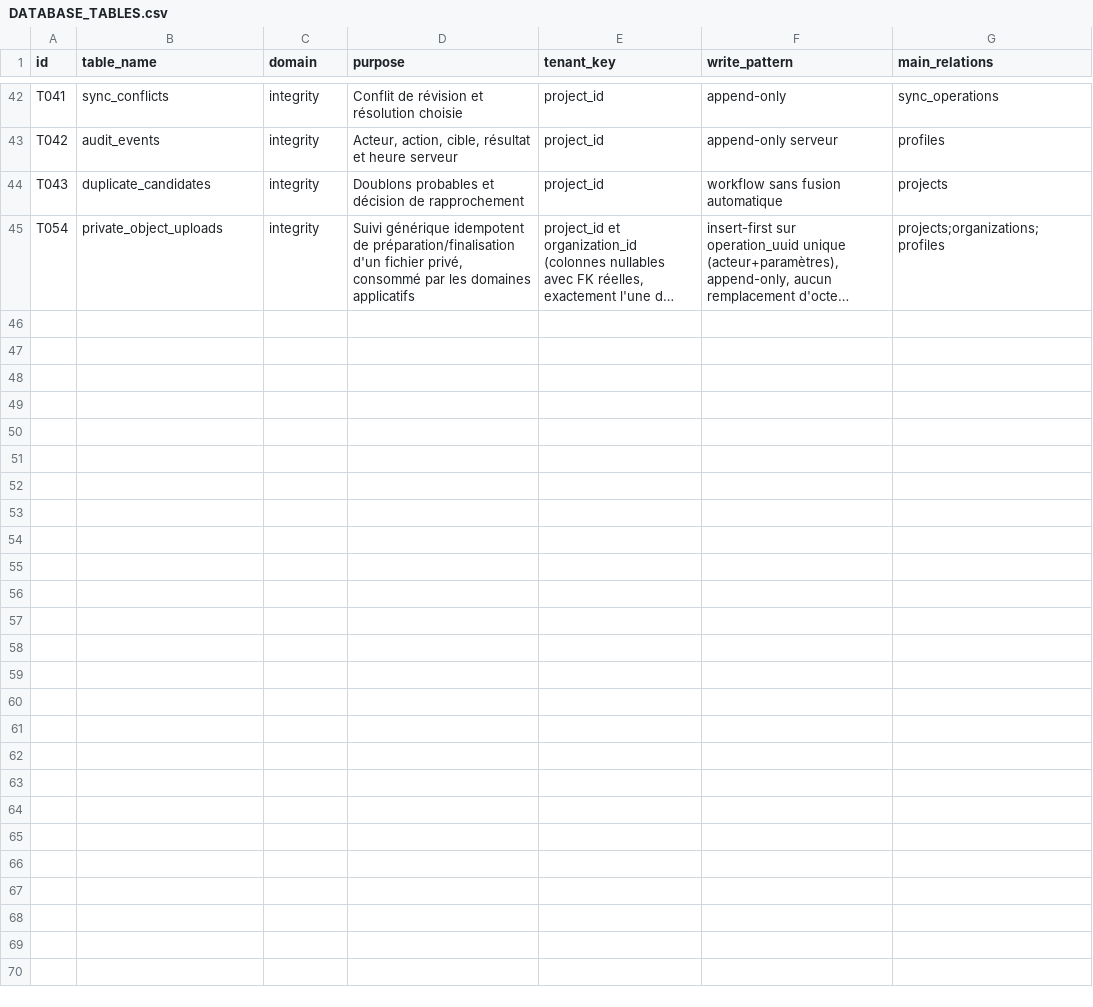
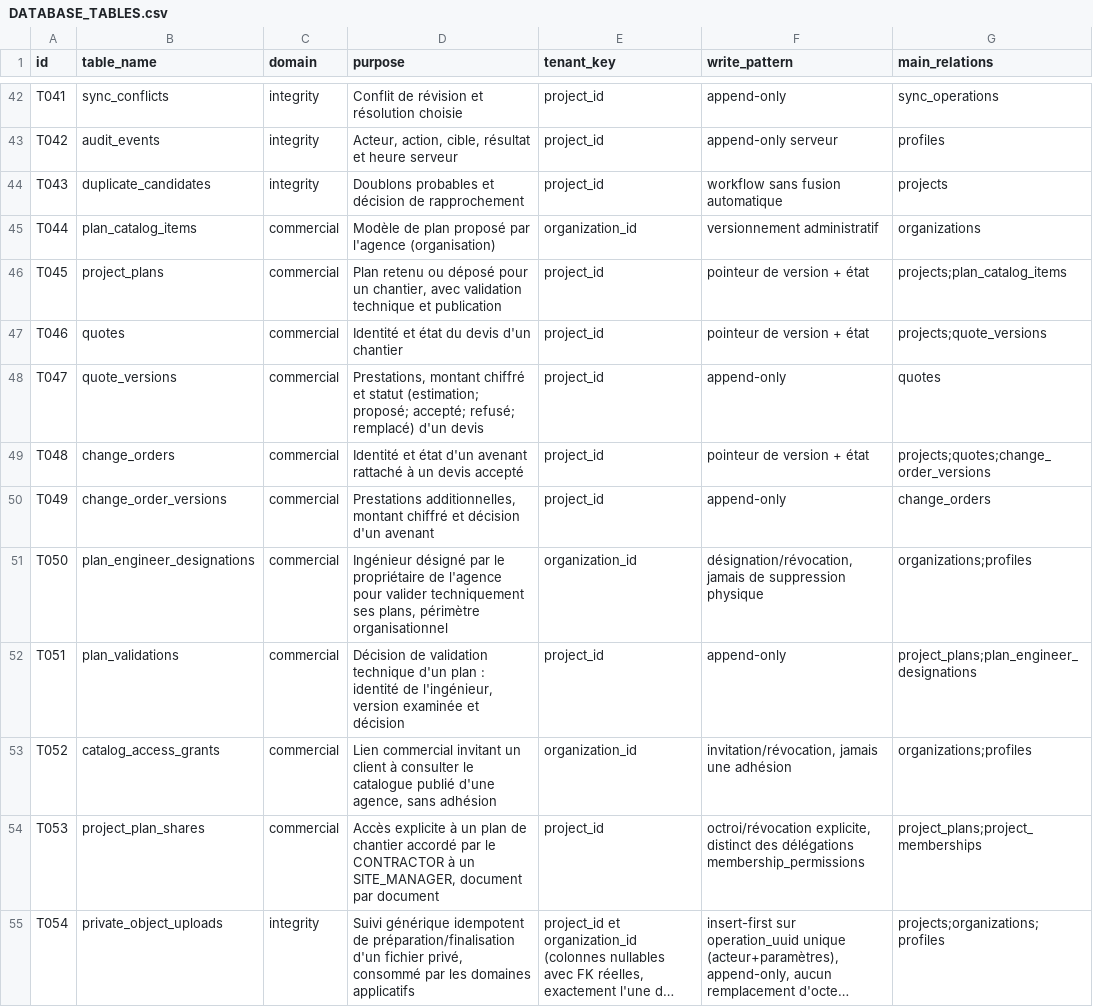
Before and after one commit to oumartata/ChantierLive, a CSV file: DATABASE_TABLES.csv, drawn as a sheet; only a part is shown, gaps mark what is left out; long unchanged cells end in …; the diff names each change by its address in the sheet, - before the commit and + after, or states it on an @@ line.

```diff
--- a/DATABASE_TABLES.csv
+++ b/DATABASE_TABLES.csv
+row 45: T044 | plan_catalog_items | commercial | Modèle de plan proposé par l'agence (organisation) | organization_id | versionnement administratif | organizations
+row 46: T045 | project_plans | commercial | Plan retenu ou déposé pour un chantier, avec validation technique et publication | project_id | pointeur de version + état | projects;plan_catalog_items
+row 47: T046 | quotes | commercial | Identité et état du devis d'un chantier | project_id | pointeur de version + état | projects;quote_versions
+row 48: T047 | quote_versions | commercial | Prestations, montant chiffré et statut (estimation; proposé; accepté; refusé; remplacé) d'un devis | project_id | append-only | quotes
+row 49: T048 | change_orders | commercial | Identité et état d'un avenant rattaché à un devis accepté | project_id | pointeur de version + état | projects;quotes;change_order_versions
+row 50: T049 | change_order_versions | commercial | Prestations additionnelles, montant chiffré et décision d'un avenant | project_id | append-only | change_orders
+row 51: T050 | plan_engineer_designations | commercial | Ingénieur désigné par le propriétaire de l'agence pour valider techniquement ses plans, périmètre organisationnel | organization_id | désignation/révocation, jamais de suppression physique | organizations;profiles
+row 52: T051 | plan_validations | commercial | Décision de validation technique d'un plan : identité de l'ingénieur, version examinée et décision | project_id | append-only | project_plans;plan_engineer_designations
+row 53: T052 | catalog_access_grants | commercial | Lien commercial invitant un client à consulter le catalogue publié d'une agence, sans adhésion | organization_id | invitation/révocation, jamais une adhésion | organizations;profiles
+row 54: T053 | project_plan_shares | commercial | Accès explicite à un plan de chantier accordé par le CONTRACTOR à un SITE_MANAGER, document par document | project_id | octroi/révocation explicite, distinct des délégations membership_permissions | project_plans;project_memberships
```
Also changed, not shown: ACCEPTANCE_CRITERIA.csv, BUSINESS_RULES.csv, 8 other files.
